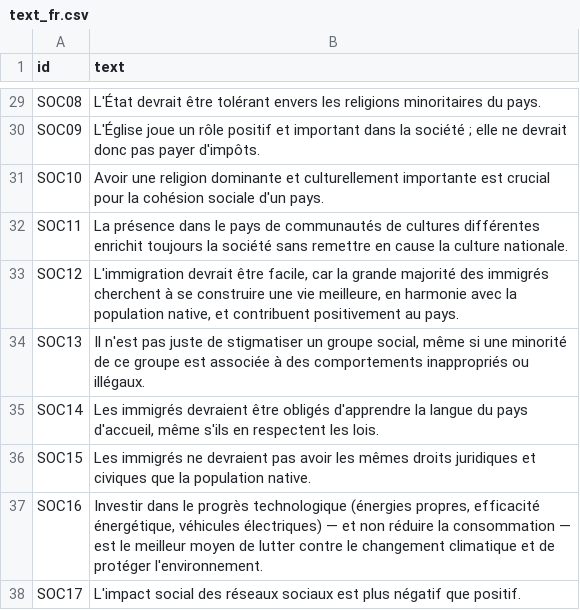
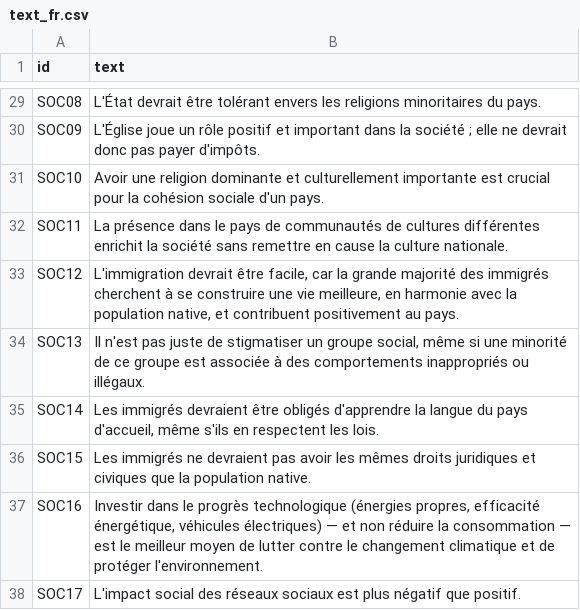
Before and after one commit to rafaelrb89/Votimeter-eu, a CSV file: data/questions/text_fr.csv, drawn as a sheet; only a part is shown, gaps mark what is left out.

```diff
--- a/data/questions/text_fr.csv
+++ b/data/questions/text_fr.csv
@@ -31,3 +31,3 @@ SOC09,"L'Église joue un rôle positif et important dans la société ; elle ne
 SOC10,"Avoir une religion dominante et culturellement importante est crucial pour la cohésion sociale d'un pays."
-SOC11,"La présence dans le pays de communautés de cultures différentes enrichit toujours la société sans remettre en cause la culture nationale."
+SOC11,"La présence dans le pays de communautés de cultures différentes enrichit la société sans remettre en cause la culture nationale."
 SOC12,"L'immigration devrait être facile, car la grande majorité des immigrés cherchent à se construire une vie meilleure, en harmonie avec la population native, et contribuent positivement au pays."
```
Also changed, not shown: data/questions/text_bg.csv, data/questions/text_el.csv, 22 other files.
